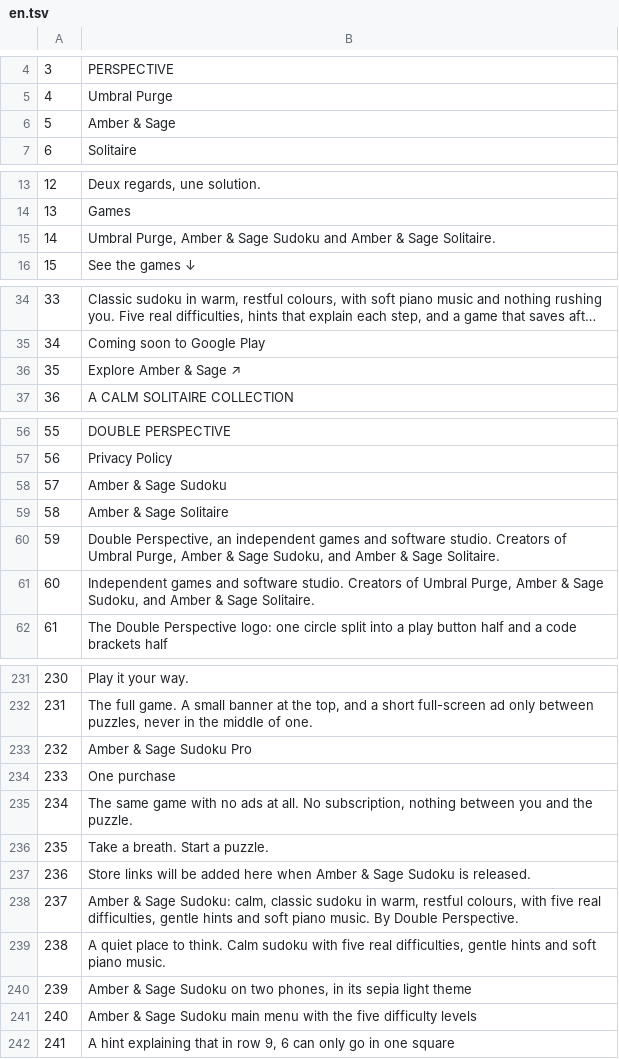
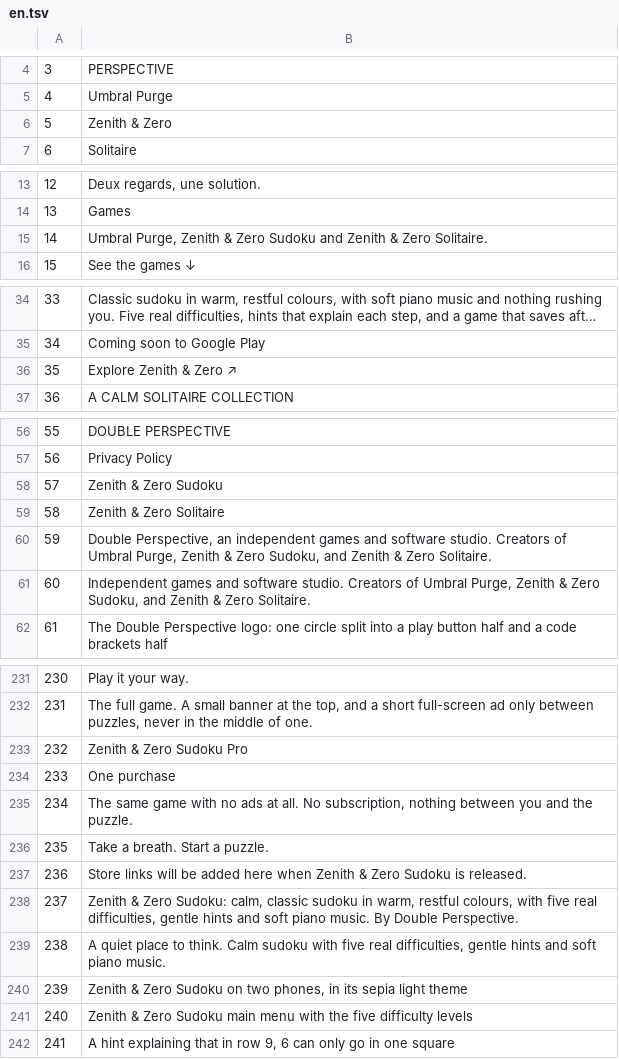
Before and after one commit to DoublePerspective/Double-Perspective, a TSV file: tools/i18n/en.tsv, drawn as a sheet; only a part is shown, gaps mark what is left out; long unchanged cells end in …; the diff covers the shown part only.

```diff
--- a/tools/i18n/en.tsv
+++ b/tools/i18n/en.tsv
@@ -5,3 +5,3 @@
 4	Umbral Purge
-5	Amber & Sage
+5	Zenith & Zero
 6	Solitaire
@@ -14,3 +14,3 @@
 13	Games
-14	Umbral Purge, Amber & Sage Sudoku and Amber & Sage Solitaire.
+14	Umbral Purge, Zenith & Zero Sudoku and Zenith & Zero Solitaire.
 15	See the games ↓
@@ -35,3 +35,3 @@
 34	Coming soon to Google Play
-35	Explore Amber & Sage ↗
+35	Explore Zenith & Zero ↗
 36	A CALM SOLITAIRE COLLECTION
@@ -57,6 +57,6 @@
 56	Privacy Policy
-57	Amber & Sage Sudoku
-58	Amber & Sage Solitaire
-59	Double Perspective, an independent games and software studio. Creators of Umbral Purge, Amber & Sage Sudoku, and Amber & Sage Solitaire.
-60	Independent games and software studio. Creators of Umbral Purge, Amber & Sage Sudoku, and Amber & Sage Solitaire.
+57	Zenith & Zero Sudoku
+58	Zenith & Zero Solitaire
+59	Double Perspective, an independent games and software studio. Creators of Umbral Purge, Zenith & Zero Sudoku, and Zenith & Zero Solitaire.
+60	Independent games and software studio. Creators of Umbral Purge, Zenith & Zero Sudoku, and Zenith & Zero Solitaire.
 61	The Double Perspective logo: one circle split into a play button half and a code brackets half
@@ -232,3 +232,3 @@
 231	The full game. A small banner at the top, and a short full-screen ad only between puzzles, never in the middle of one.
-232	Amber & Sage Sudoku Pro
+232	Zenith & Zero Sudoku Pro
 233	One purchase
@@ -236,7 +236,7 @@
 235	Take a breath. Start a puzzle.
-236	Store links will be added here when Amber & Sage Sudoku is released.
-237	Amber & Sage Sudoku: calm, classic sudoku in warm, restful colours, with five real difficulties, gentle hints and soft piano music. By Double Perspective.
+236	Store links will be added here when Zenith & Zero Sudoku is released.
+237	Zenith & Zero Sudoku: calm, classic sudoku in warm, restful colours, with five real difficulties, gentle hints and soft piano music. By Double Perspective.
 238	A quiet place to think. Calm sudoku with five real difficulties, gentle hints and soft piano music.
-239	Amber & Sage Sudoku on two phones, in its sepia light theme
-240	Amber & Sage Sudoku main menu with the five difficulty levels
+239	Zenith & Zero Sudoku on two phones, in its sepia light theme
+240	Zenith & Zero Sudoku main menu with the five difficulty levels
 241	A hint explaining that in row 9, 6 can only go in one square
```
Also changed, not shown: 6 edited cells elsewhere in this file, tools/i18n/fr.tsv, 30 other files.
